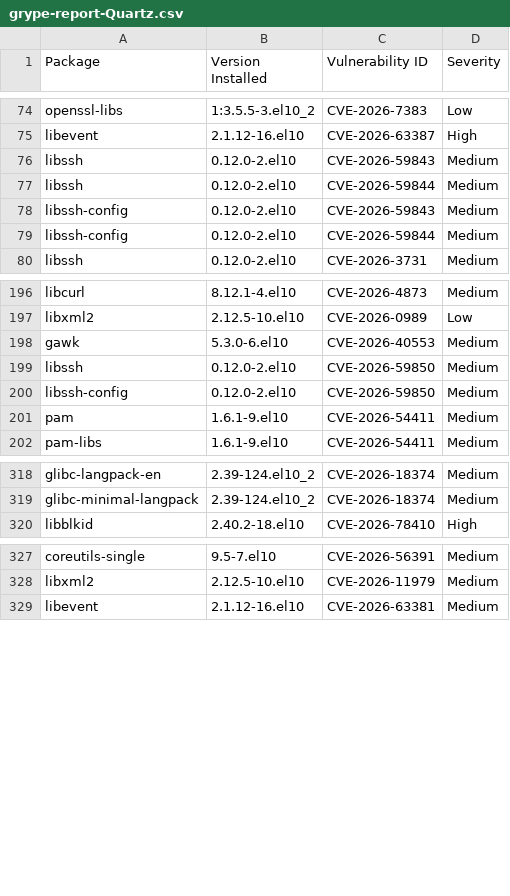
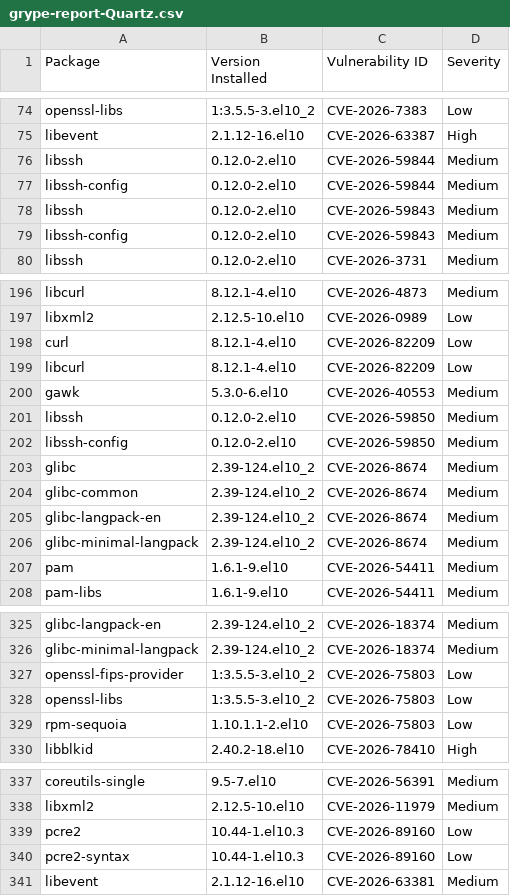
Before and after one commit to AnchorLayer/docker-baseimage-rocky, a CSV file: vuln-reports-Quartz/grype-report-Quartz.csv, drawn as a sheet; only a part is shown, gaps mark what is left out; the diff covers the shown part only.

```diff
--- a/vuln-reports-Quartz/grype-report-Quartz.csv
+++ b/vuln-reports-Quartz/grype-report-Quartz.csv
@@ -75,6 +75,6 @@
 "libevent","2.1.12-16.el10","CVE-2026-63387","High"
+"libssh","0.12.0-2.el10","CVE-2026-59844","Medium"
+"libssh-config","0.12.0-2.el10","CVE-2026-59844","Medium"
 "libssh","0.12.0-2.el10","CVE-2026-59843","Medium"
-"libssh","0.12.0-2.el10","CVE-2026-59844","Medium"
 "libssh-config","0.12.0-2.el10","CVE-2026-59843","Medium"
-"libssh-config","0.12.0-2.el10","CVE-2026-59844","Medium"
 "libssh","0.12.0-2.el10","CVE-2026-3731","Medium"
@@ -197,2 +197,4 @@
 "libxml2","2.12.5-10.el10","CVE-2026-0989","Low"
+"curl","8.12.1-4.el10","CVE-2026-82209","Low"
+"libcurl","8.12.1-4.el10","CVE-2026-82209","Low"
 "gawk","5.3.0-6.el10","CVE-2026-40553","Medium"
@@ -200,2 +202,6 @@
 "libssh-config","0.12.0-2.el10","CVE-2026-59850","Medium"
+"glibc","2.39-124.el10_2","CVE-2026-8674","Medium"
+"glibc-common","2.39-124.el10_2","CVE-2026-8674","Medium"
+"glibc-langpack-en","2.39-124.el10_2","CVE-2026-8674","Medium"
+"glibc-minimal-langpack","2.39-124.el10_2","CVE-2026-8674","Medium"
 "pam","1.6.1-9.el10","CVE-2026-54411","Medium"
@@ -319,2 +326,5 @@
 "glibc-minimal-langpack","2.39-124.el10_2","CVE-2026-18374","Medium"
+"openssl-fips-provider","1:3.5.5-3.el10_2","CVE-2026-75803","Low"
+"openssl-libs","1:3.5.5-3.el10_2","CVE-2026-75803","Low"
+"rpm-sequoia","1.10.1.1-2.el10","CVE-2026-75803","Low"
 "libblkid","2.40.2-18.el10","CVE-2026-78410","High"
@@ -328,2 +338,4 @@
 "libxml2","2.12.5-10.el10","CVE-2026-11979","Medium"
+"pcre2","10.44-1.el10.3","CVE-2026-89160","Low"
+"pcre2-syntax","10.44-1.el10.3","CVE-2026-89160","Low"
 "libevent","2.1.12-16.el10","CVE-2026-63381","Medium"
```
Also changed, not shown: 10 moved rows elsewhere in this file, vuln-reports-Onyx/grype-report-Onyx.csv, 11 other files.
